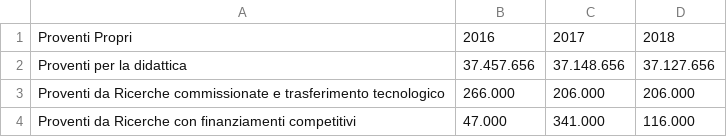
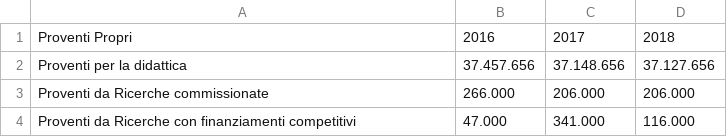
Before and after one commit to unive-ingsw2017/SATA, a CSV file: UniTax/app/src/main/res/raw/proventi_propri1719.csv, drawn as a sheet.

```diff
--- a/UniTax/app/src/main/res/raw/proventi_propri1719.csv
+++ b/UniTax/app/src/main/res/raw/proventi_propri1719.csv
@@ -2,3 +2,3 @@
 Proventi per la didattica,37.457.656,37.148.656,37.127.656
-Proventi da Ricerche commissionate e trasferimento tecnologico,266.000,206.000,206.000
+Proventi da Ricerche commissionate,266.000,206.000,206.000
 Proventi da Ricerche con finanziamenti competitivi,47.000,341.000,116.000
```
Also changed, not shown: UniTax/app/src/main/res/raw/costi_gestione_corrente1719.csv, UniTax/app/src/main/res/raw/costi_personale1719.csv, 7 other files.
